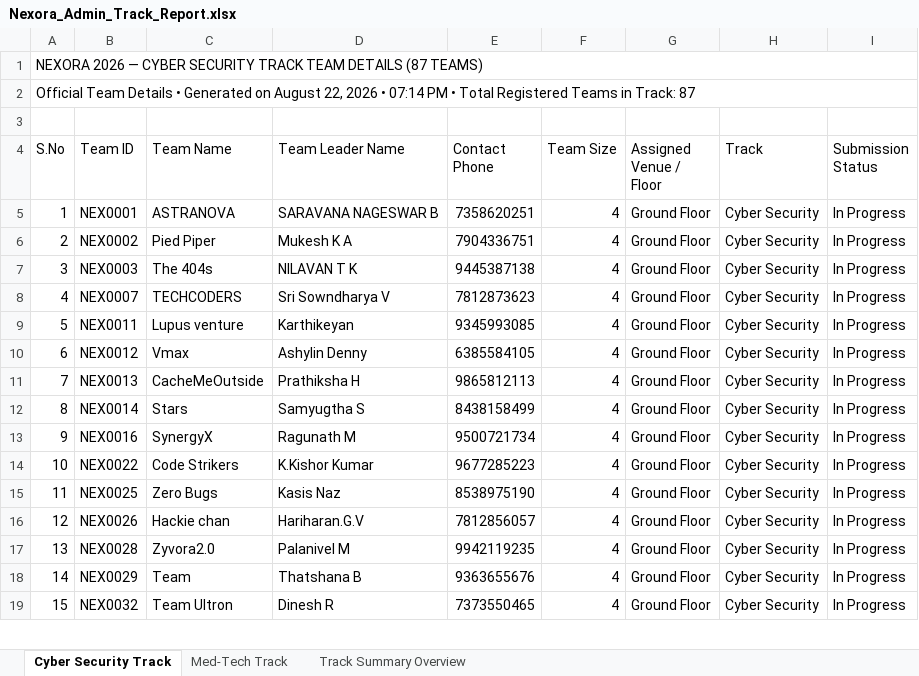
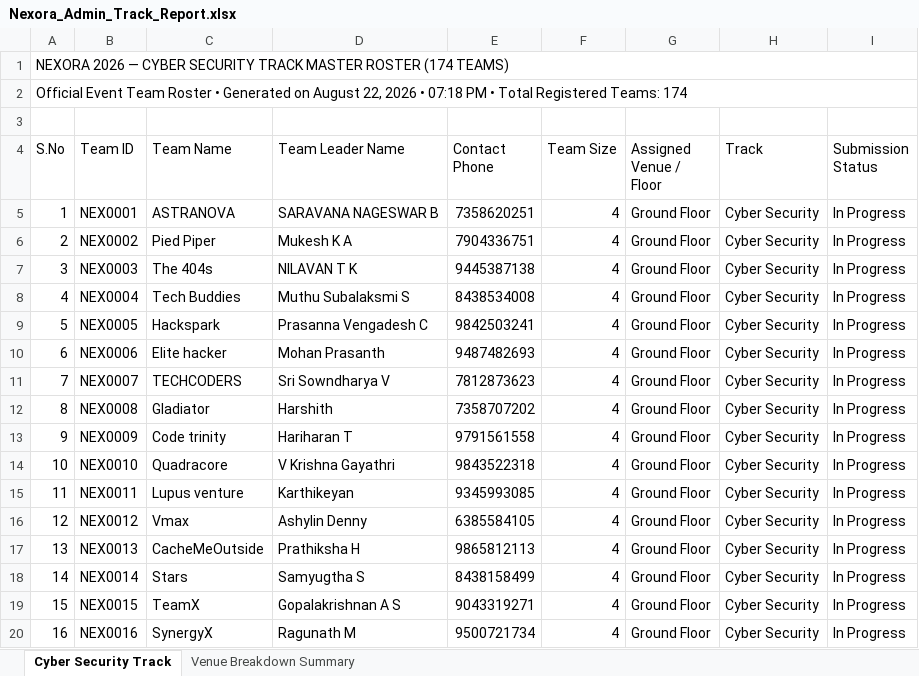
Before and after one commit to guru03-coder/Nexora_web, an Excel workbook: public/uploads/Nexora_Admin_Track_Report.xlsx, sheet Cyber Security Track, drawn as a sheet; only a part is shown; the shorter side is filled out with more unchanged rows; values as stored, in another font and other column widths than the file's, no cell formats; the diff covers the shown part only; the diff names each change by its address in the sheet, - before the commit and + after, or states it on an @@ line.

Commit message:
fix: update all 174 teams to Cyber Security track and regenerate Excel and PDF admin reports

```diff
--- a/public/uploads/Nexora_Admin_Track_Report.xlsx (sheet Cyber Security Track)
+++ b/public/uploads/Nexora_Admin_Track_Report.xlsx (sheet Cyber Security Track)
-sheet tab: Med-Tech Track
+sheet tab: Venue Breakdown Summary
-sheet tab: Track Summary Overview
@@ column A (S.No) renumbered between rows 1 and 175 @@
+row 8: 4 | NEX0004 | Tech Buddies | Muthu Subalaksmi S | 8438534008 | 4 | Ground Floor | Cyber Security | In Progress
+row 9: 5 | NEX0005 | Hackspark | Prasanna Vengadesh C | 9842503241 | 4 | Ground Floor | Cyber Security | In Progress
+row 10: 6 | NEX0006 | Elite hacker | Mohan Prasanth | 9487482693 | 4 | Ground Floor | Cyber Security | In Progress
+row 12: 8 | NEX0008 | Gladiator | Harshith | 7358707202 | 4 | Ground Floor | Cyber Security | In Progress
+row 13: 9 | NEX0009 | Code trinity | Hariharan T | 9791561558 | 4 | Ground Floor | Cyber Security | In Progress
+row 14: 10 | NEX0010 | Quadracore | V Krishna Gayathri | 9843522318 | 4 | Ground Floor | Cyber Security | In Progress
+row 19: 15 | NEX0015 | TeamX | Gopalakrishnan A S | 9043319271 | 4 | Ground Floor | Cyber Security | In Progress
```
Also changed, not shown: 80 added rows elsewhere in this sheet, sheet Venue Breakdown Summary, cell formats, 4 other files.
